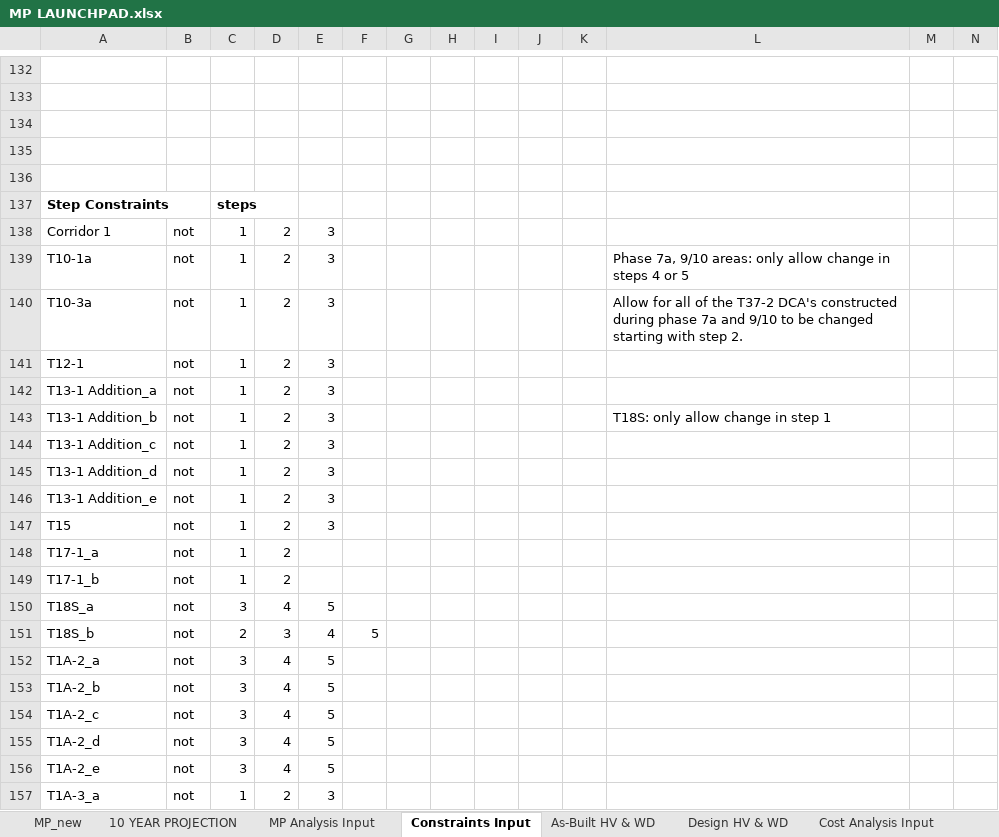
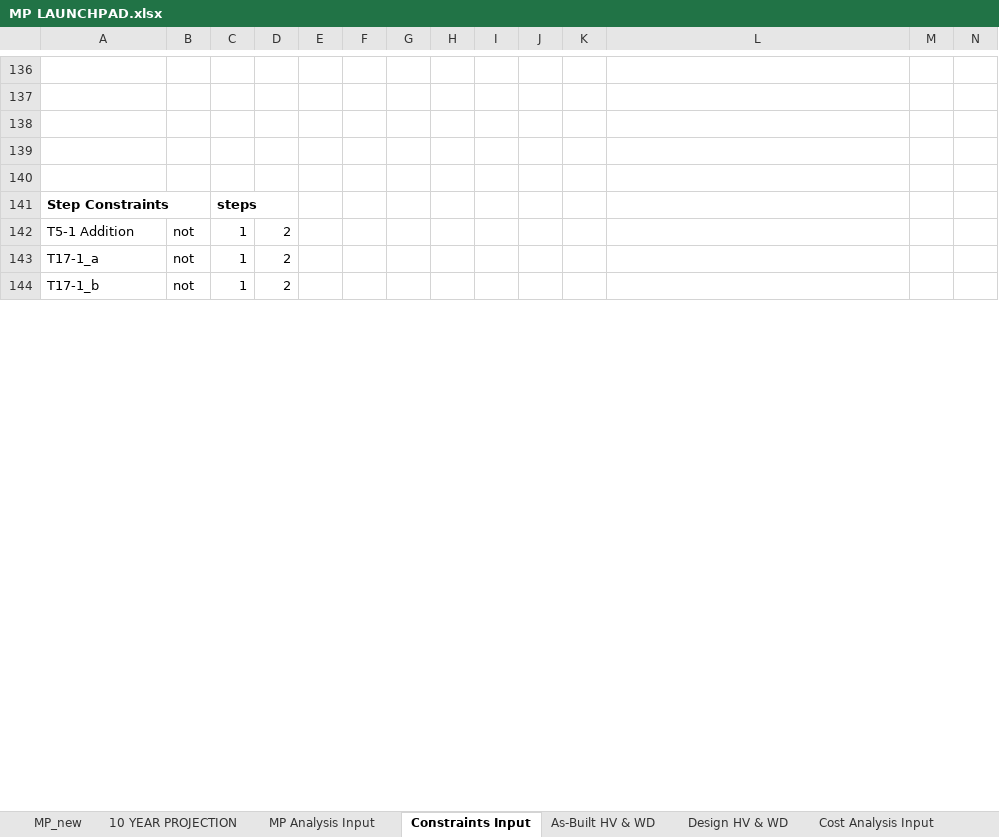
Before and after one commit to jwbannister/master_proj, an Excel workbook: MP LAUNCHPAD.xlsx, sheet Constraints Input, drawn as a sheet; only a part is shown, gaps mark what is left out; values as stored, in another font and other column widths than the file's, no borders; conditional formats not drawn; removed rows and columns are numbered as before the commit, all else as after; rows hold the shown columns only; the diff covers the shown part only; the diff names each change by its address in the sheet, - before the commit and + after, or states it on an @@ line.

Commit message:
finished changes, hard-wired in step constratints by construction phase

```diff
--- a/MP LAUNCHPAD.xlsx (sheet Constraints Input)
+++ b/MP LAUNCHPAD.xlsx (sheet Constraints Input)
-row 138: Corridor 1 | not | 1 | 2 | 3
-row 139: T10-1a | not | 1 | 2 | 3 |  |  |  |  |  |  | Phase 7a, 9/10 areas: only allow change in steps 4 or 5
-row 140: T10-3a | not | 1 | 2 | 3 |  |  |  |  |  |  | Allow for all of the T37-2 DCA's constructed during phase 7a and 9/10 to be changed starting with step 2.
-row 141: T12-1 | not | 1 | 2 | 3
-A142: T13-1 Addition_a
+A142: T5-1 Addition
-E142: 3
+E142: (empty)
-row 143: T13-1 Addition_b | not | 1 | 2 | 3 |  |  |  |  |  |  | T18S: only allow change in step 1
-row 144: T13-1 Addition_c | not | 1 | 2 | 3
-row 145: T13-1 Addition_d | not | 1 | 2 | 3
-row 146: T13-1 Addition_e | not | 1 | 2 | 3
-row 147: T15 | not | 1 | 2 | 3
-row 150: T18S_a | not | 3 | 4 | 5
-row 151: T18S_b | not | 2 | 3 | 4 | 5
-row 152: T1A-2_a | not | 3 | 4 | 5
-row 153: T1A-2_b | not | 3 | 4 | 5
-row 154: T1A-2_c | not | 3 | 4 | 5
-row 155: T1A-2_d | not | 3 | 4 | 5
-row 156: T1A-2_e | not | 3 | 4 | 5
-row 157: T1A-3_a | not | 1 | 2 | 3
```
Also changed, not shown: 7 added rows, 44 removed rows and 2 edited cells elsewhere in this sheet, sheet MP_new, formulas that keep their value, 1 other file.
